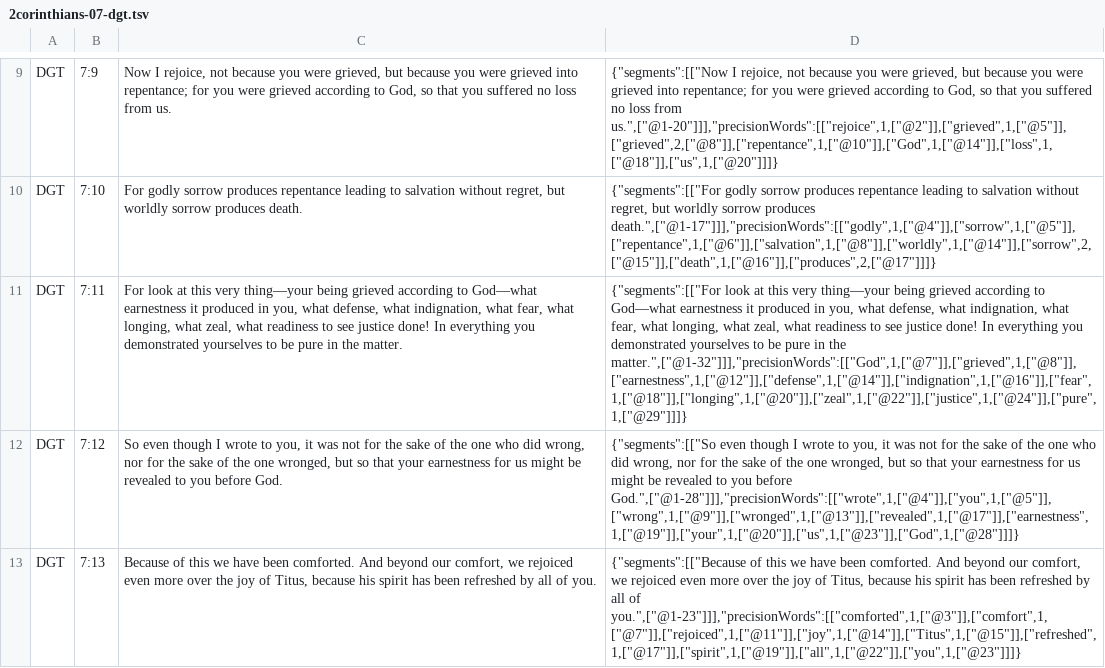
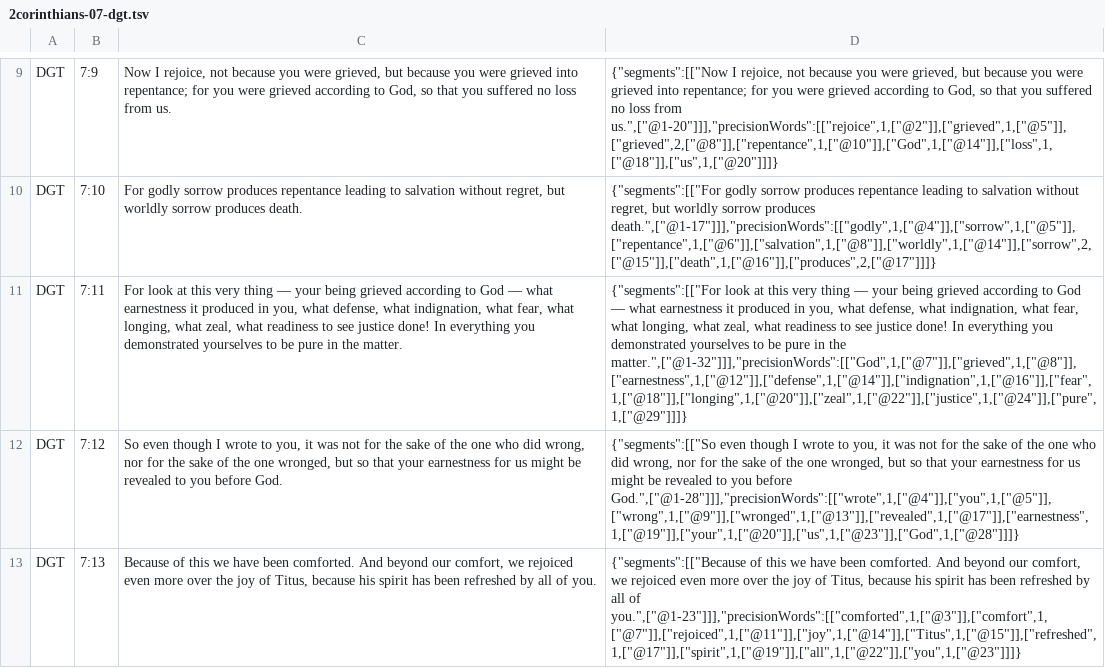
Before and after one commit to darethehair/DGTBible, a TSV file: data/authoring/2corinthians-07-dgt.tsv, drawn as a sheet; only a part is shown, gaps mark what is left out; the diff names each change by its address in the sheet, - before the commit and + after, or states it on an @@ line.

Commit message:
Preflight-fix 2 Corinthians 7 lexical authoring

```diff
--- a/data/authoring/2corinthians-07-dgt.tsv
+++ b/data/authoring/2corinthians-07-dgt.tsv
-C11: …this very thing—your being grieved according to God—what earnestness it…
+C11: …this very thing — your being grieved according to God — what earnestness it…
-D11: …this very thing—your being grieved according to God—what earnestness it…
+D11: …this very thing — your being grieved according to God — what earnestness it…
```
